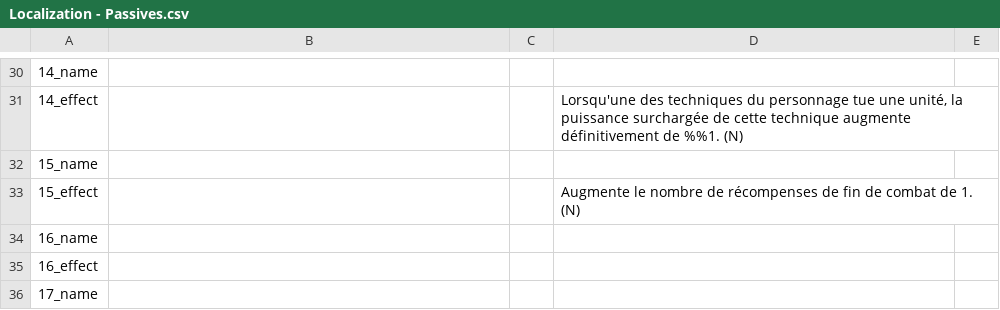
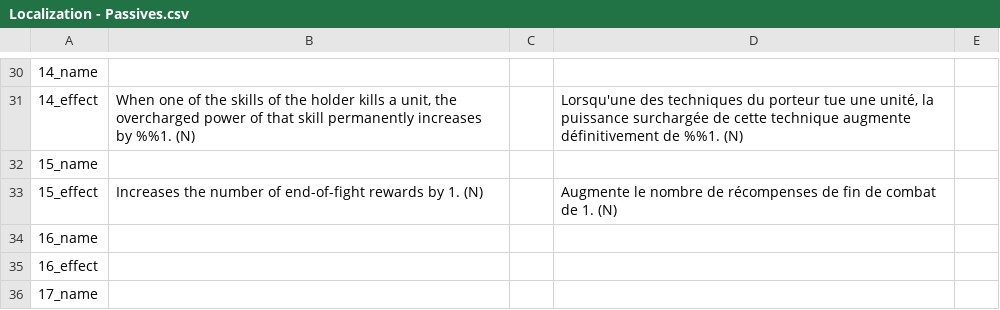
Before and after one commit to Ushien/Genesis-Zero, a CSV file: Assets/LocalSettings/Tables/Localization - Passives.csv, drawn as a sheet; only a part is shown, gaps mark what is left out; the diff covers the shown part only; the diff names each change by its address in the sheet, - before the commit and + after, or states it on an @@ line.

```diff
--- a/Assets/LocalSettings/Tables/Localization - Passives.csv
+++ b/Assets/LocalSettings/Tables/Localization - Passives.csv
-B31: (empty)
+B31: When one of the skills of the holder kills a unit, the overcharged power of that skill permanently increases by %%1. (N)
-D31: …techniques du personnage tue une…
+D31: …techniques du porteur tue une…
-B33: (empty)
+B33: Increases the number of end-of-fight rewards by 1. (N)
```
Also changed, not shown: 28 edited cells elsewhere in this file, Assets/LocalSettings/Tables/Localization - Spells.csv, Assets/LocalSettings/Tables/Localization - Units.csv, 9 other files.
